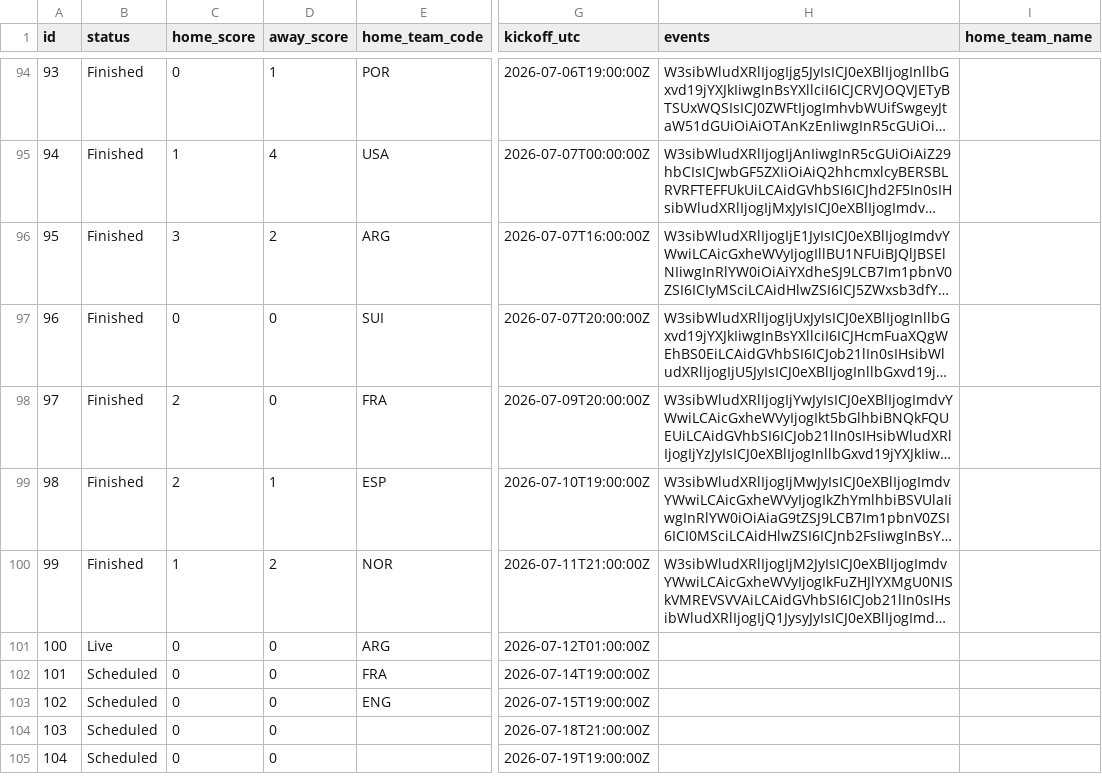
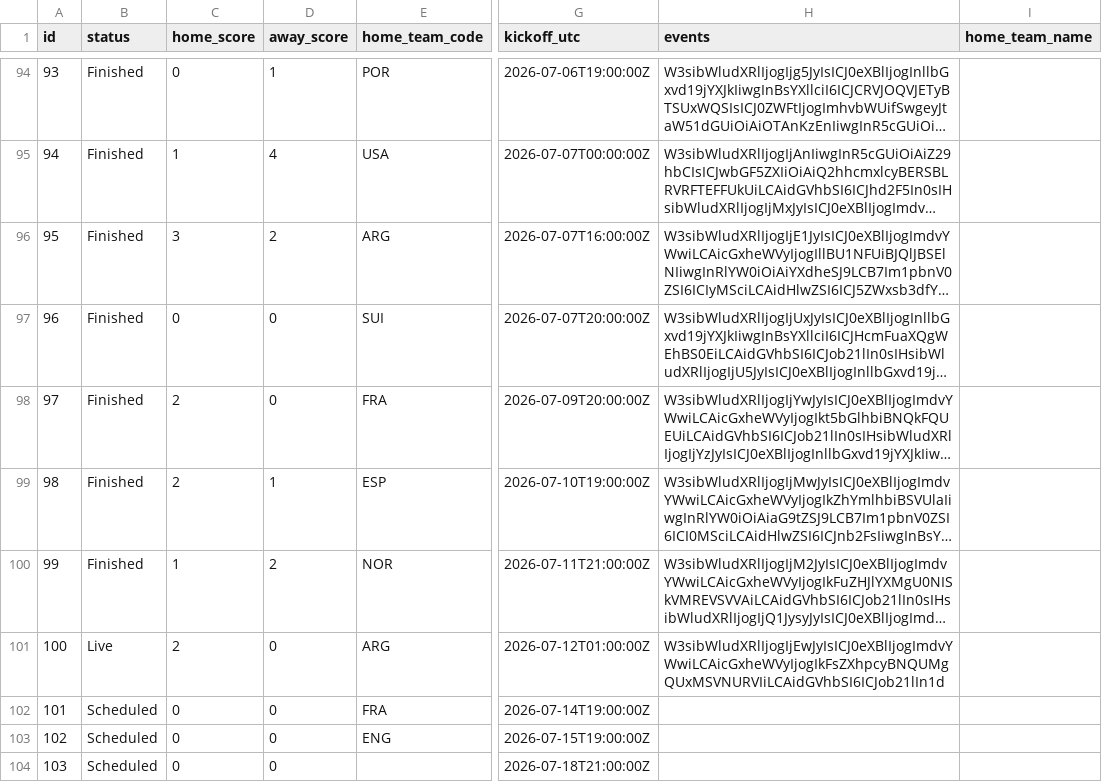
Before and after one commit to mickurt/Soccer2026, a CSV file: matches_update.csv, drawn as a sheet; only a part is shown, gaps mark what is left out; the shorter side is filled out with more unchanged rows; long unchanged cells end in …; the diff names each change by its address in the sheet, - before the commit and + after, or states it on an @@ line.

```diff
--- a/matches_update.csv
+++ b/matches_update.csv
-C101 (home_score): 0
+C101 (home_score): 2
-H101 (events): (empty)
+H101 (events): W3sibWludXRlIjogIjEwJyIsICJ0eXBlIjogImdvYWwiLCAicGxheWVyIjogIkFsZXhpcyBNQUMgQUxMSVNURVIiLCAidGVhbSI6ICJob21lIn1d
```
